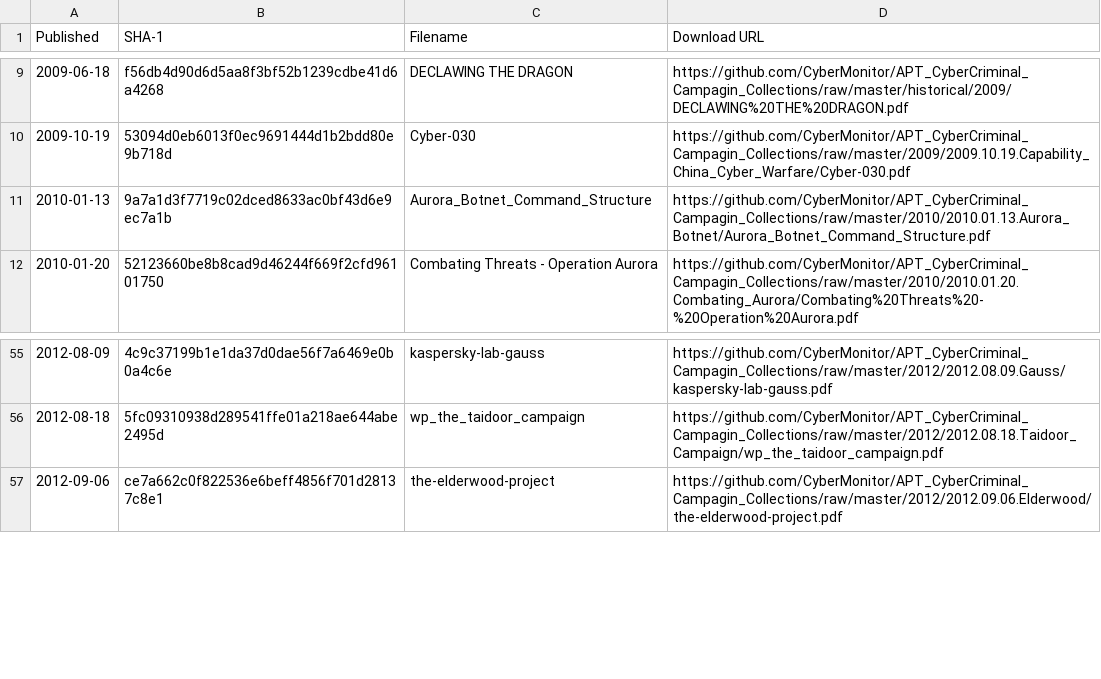
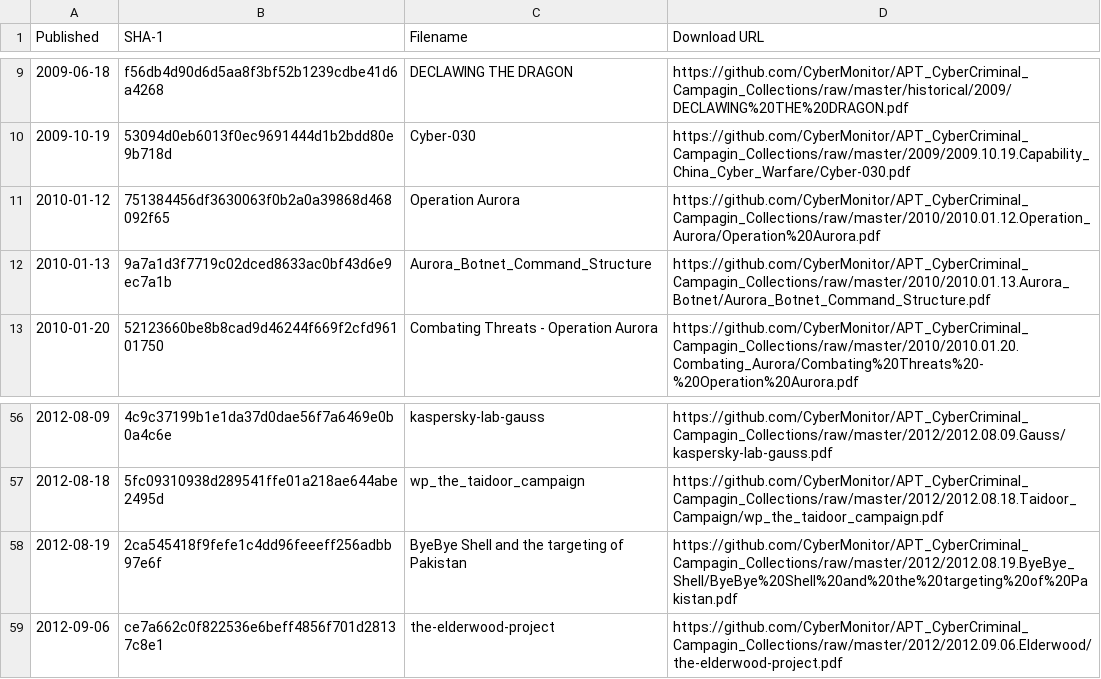
Before and after one commit to CyberMonitor/APT_CyberCriminal_Campagin_Collections, a CSV file: index.csv, drawn as a sheet; only a part is shown, gaps mark what is left out.

```diff
--- a/index.csv
+++ b/index.csv
@@ -10,2 +10,3 @@ Published,SHA-1,Filename,Download URL
 2009-10-19,53094d0eb6013f0ec9691444d1b2bdd80e9b718d,Cyber-030,https://github.com/CyberMonitor/APT_CyberCriminal_Campagin_Collections/raw/master/2009/2009.10.19.Capability_China_Cyber_Warfare/Cyber-030.pdf
+2010-01-12,751384456df3630063f0b2a0a39868d468092f65,Operation Aurora,https://github.com/CyberMonitor/APT_CyberCriminal_Campagin_Collections/raw/master/2010/2010.01.12.Operation_Aurora/Operation%20Aurora.pdf
 2010-01-13,9a7a1d3f7719c02dced8633ac0bf43d6e9ec7a1b,Aurora_Botnet_Command_Structure,https://github.com/CyberMonitor/APT_CyberCriminal_Campagin_Collections/raw/master/2010/2010.01.13.Aurora_Botnet/Aurora_Botnet_Command_Structure.pdf
@@ -56,2 +57,3 @@ Published,SHA-1,Filename,Download URL
 2012-08-18,5fc09310938d289541ffe01a218ae644abe2495d,wp_the_taidoor_campaign,https://github.com/CyberMonitor/APT_CyberCriminal_Campagin_Collections/raw/master/2012/2012.08.18.Taidoor_Campaign/wp_the_taidoor_campaign.pdf
+2012-08-19,2ca545418f9fefe1c4dd96feeeff256adbb97e6f,ByeBye Shell and the targeting of Pakistan,https://github.com/CyberMonitor/APT_CyberCriminal_Campagin_Collections/raw/master/2012/2012.08.19.ByeBye_Shell/ByeBye%20Shell%20and%20the%20targeting%20of%20Pakistan.pdf
 2012-09-06,ce7a662c0f822536e6beff4856f701d28137c8e1,the-elderwood-project,https://github.com/CyberMonitor/APT_CyberCriminal_Campagin_Collections/raw/master/2012/2012.09.06.Elderwood/the-elderwood-project.pdf
```
